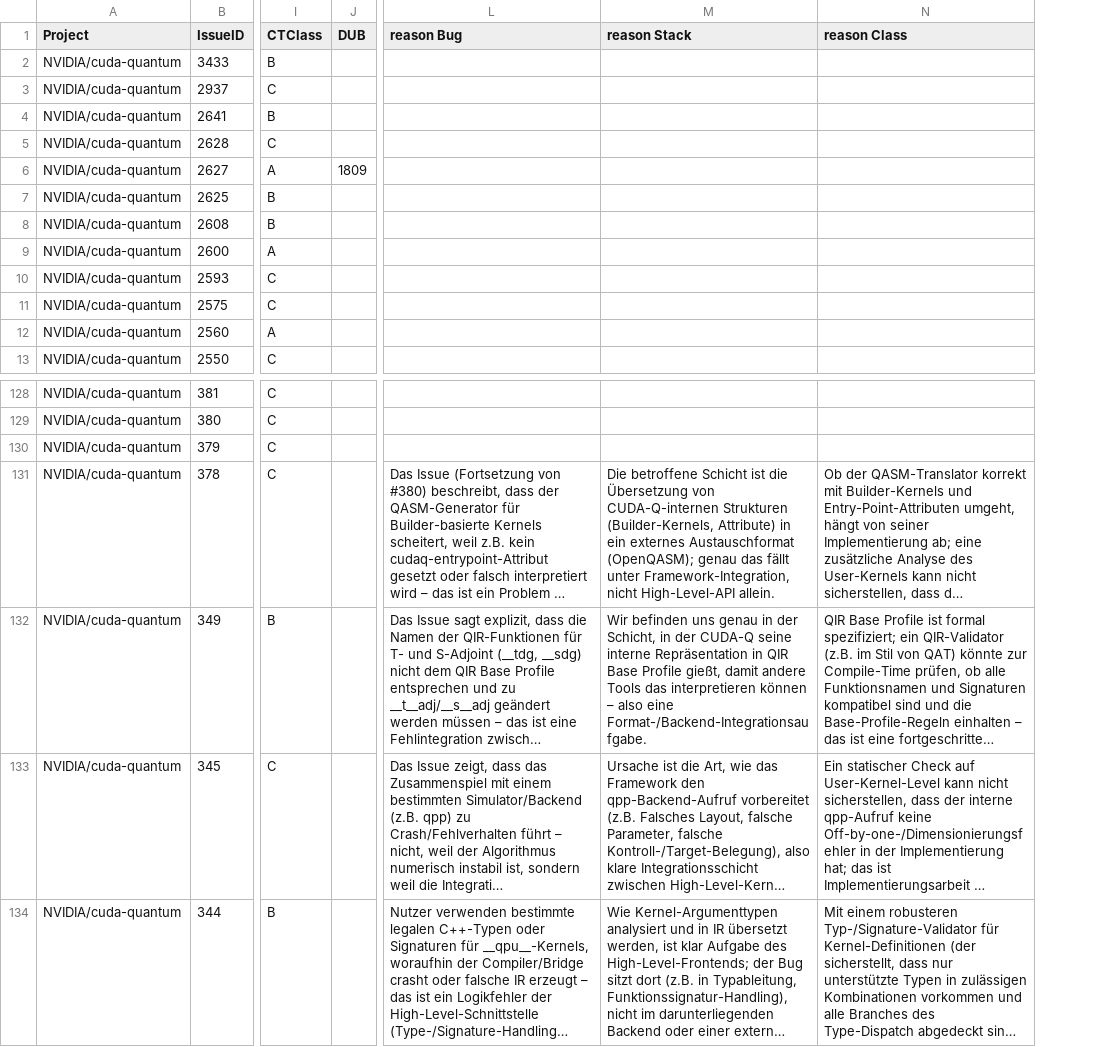
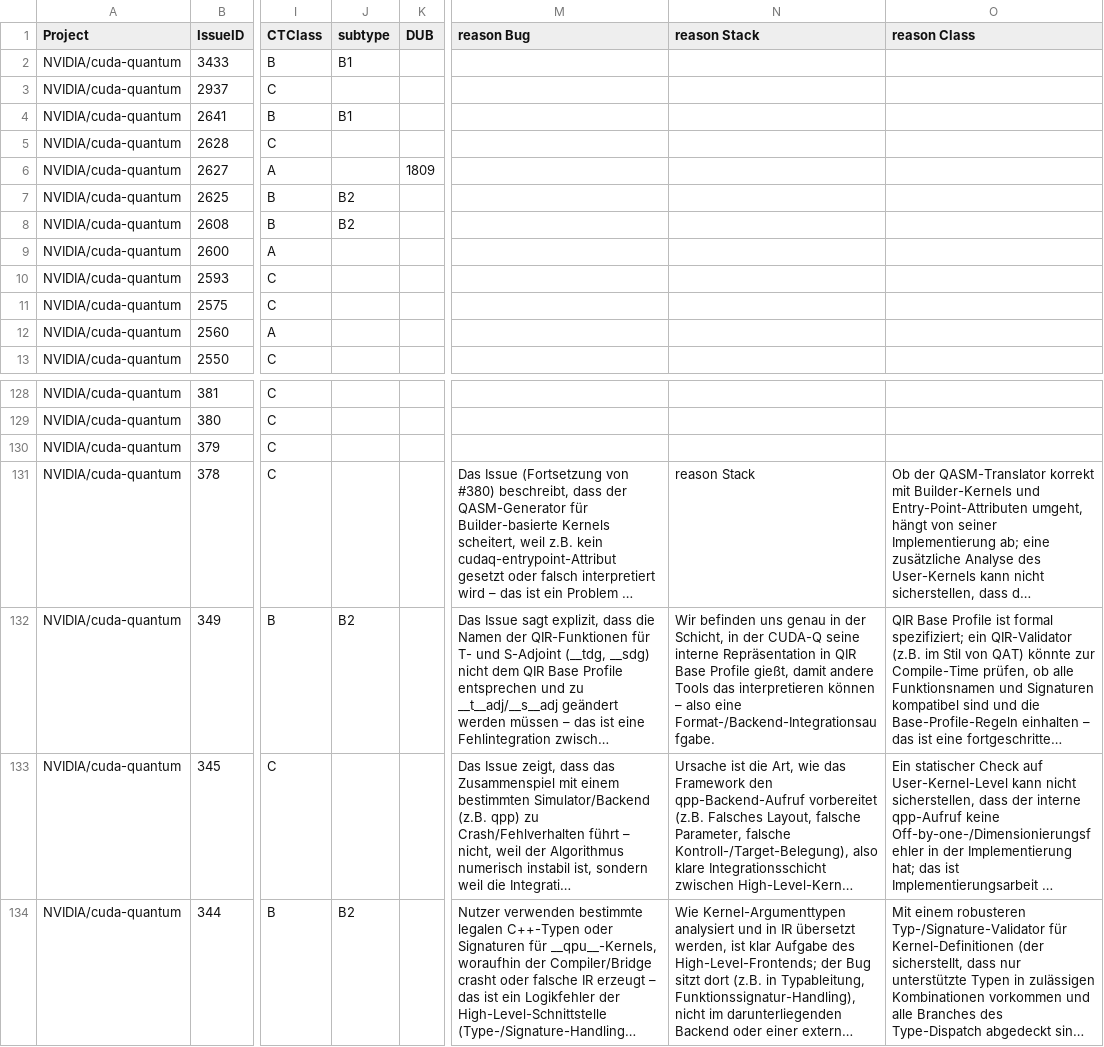
Before and after one commit to TheBuccaneer/quant, a CSV file: data/Cuda-Q/cudaq_issues_raw.csv, drawn as a sheet; only a part is shown, gaps mark what is left out; long unchanged cells end in …; addresses are those after the commit; the diff names each change by its address in the sheet, - before the commit and + after, or states it on an @@ line.

```diff
--- a/data/Cuda-Q/cudaq_issues_raw.csv
+++ b/data/Cuda-Q/cudaq_issues_raw.csv
+column J (subtype), rows 2-8: B1 |  | B1 |  |  | B2 | B2; rows 132-134: B2 |  | B2
-N131 (reason Stack): Die betroffene Schicht ist die Übersetzung von CUDA-Q-internen Strukturen (Builder-Kernels, Attribute) in ein externes Austauschformat (OpenQASM); genau das fällt unter Framework-Integration, nicht High-Level-API allein.
+N131 (reason Stack): reason Stack
```
Also changed, not shown: 6 other files.
